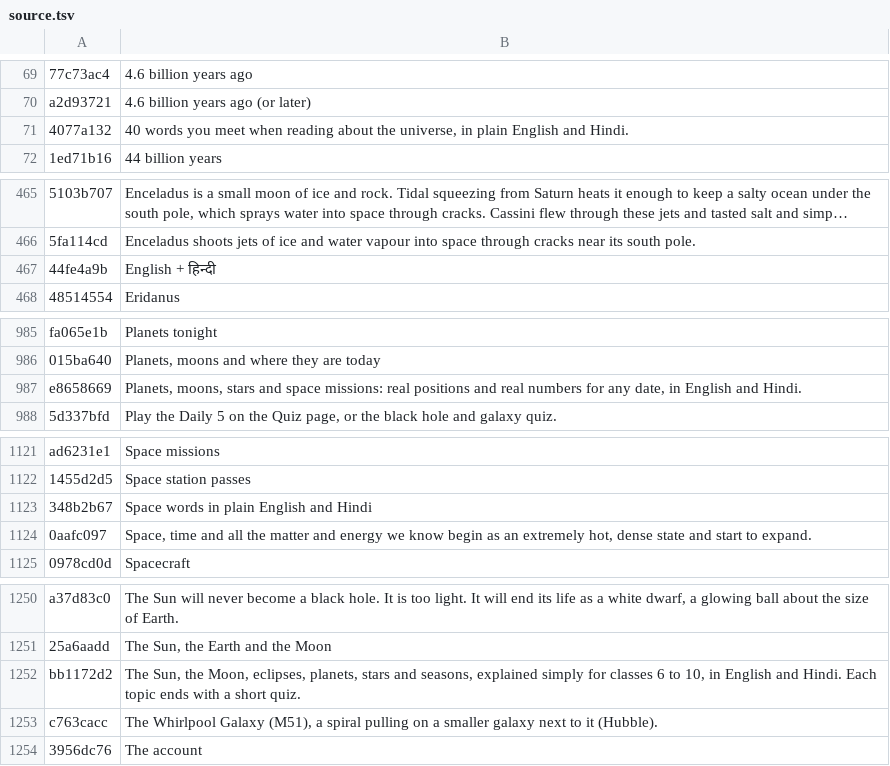
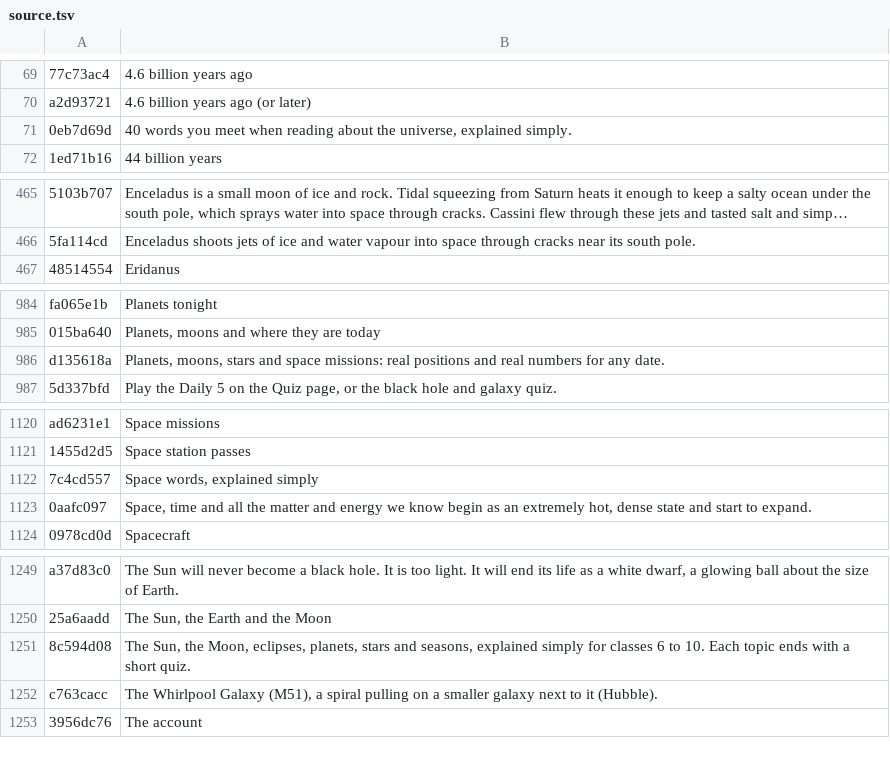
Before and after one commit to aditymishr098-collab/astryl, a TSV file: tools/i18n/source.tsv, drawn as a sheet; only a part is shown, gaps mark what is left out; long unchanged cells end in …; removed rows and columns are numbered as before the commit, all else as after; the diff names each change by its address in the sheet, - before the commit and + after, or states it on an @@ line.

```diff
--- a/tools/i18n/source.tsv
+++ b/tools/i18n/source.tsv
-row 71: 4077a132 | 40 words you meet when reading about the universe, in plain English and Hindi.
+row 71: 0eb7d69d | 40 words you meet when reading about the universe, explained simply.
-row 467: 44fe4a9b | English + हिन्दी
-row 987: e8658669 | Planets, moons, stars and space missions: real positions and real numbers for any date, in English and Hindi.
+row 986: d135618a | Planets, moons, stars and space missions: real positions and real numbers for any date.
-row 1123: 348b2b67 | Space words in plain English and Hindi
+row 1122: 7c4cd557 | Space words, explained simply
-row 1252: bb1172d2 | The Sun, the Moon, eclipses, planets, stars and seasons, explained simply for classes 6 to 10, in English and Hindi. Each topic ends with a short quiz.
+row 1251: 8c594d08 | The Sun, the Moon, eclipses, planets, stars and seasons, explained simply for classes 6 to 10. Each topic ends with a short quiz.
```
Also changed, not shown: tools/i18n/ar.tsv, tools/i18n/es.tsv, 54 other files.
